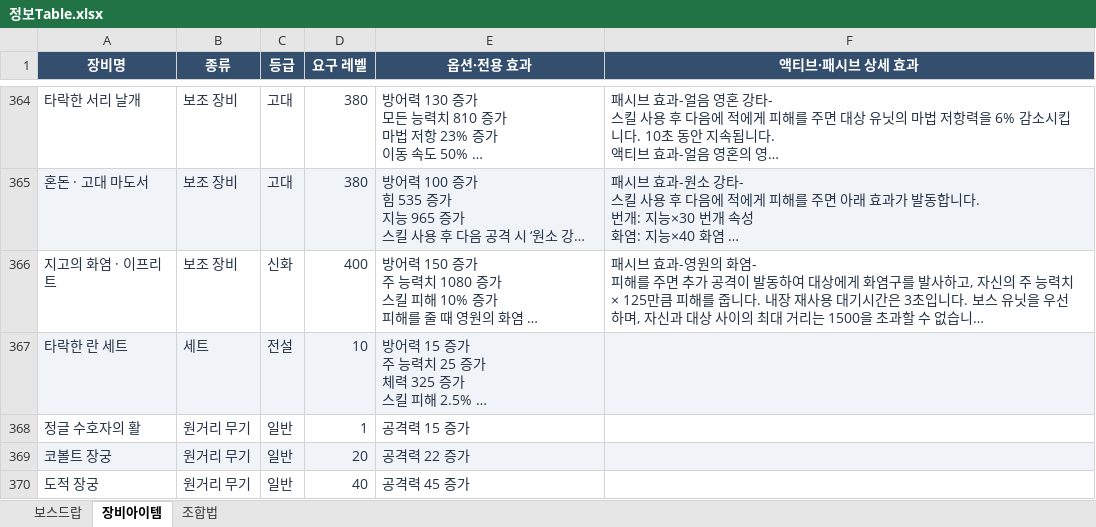
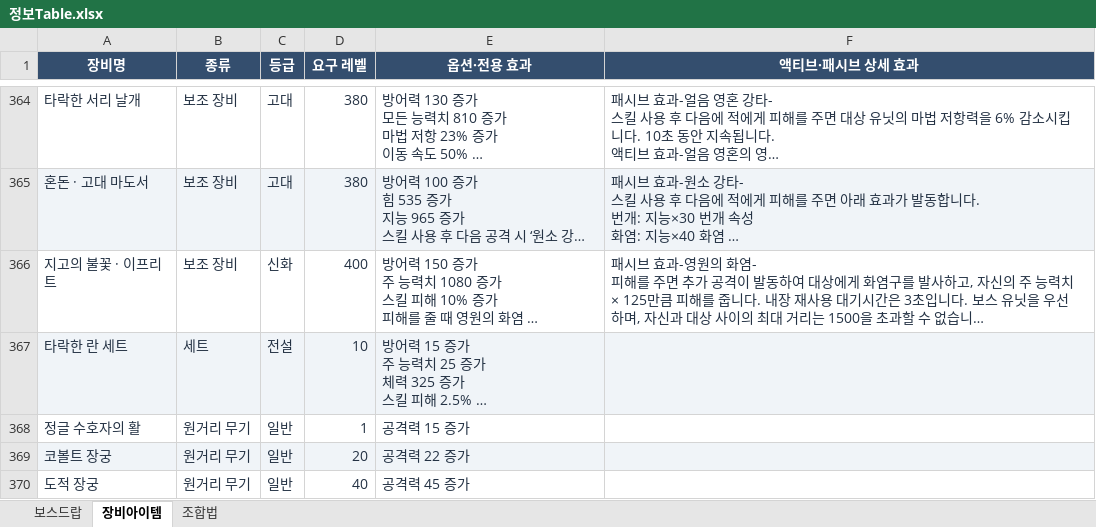
Before and after one commit to goodwin-ko/Dream-rpg, an Excel workbook: 정보Table.xlsx, sheet 장비아이템, drawn as a sheet; only a part is shown, gaps mark what is left out; long unchanged cells end in …; values as stored, in another font and other column widths than the file's, no borders; table styles not drawn; the diff names each change by its address in the sheet, - before the commit and + after, or states it on an @@ line.

```diff
--- a/정보Table.xlsx (sheet 장비아이템)
+++ b/정보Table.xlsx (sheet 장비아이템)
-A366 (장비명): 지고의 화염 · 이프리트
+A366 (장비명): 지고의 불꽃 · 이프리트
```
Also changed, not shown: sheet 조합법, sheet 보스드랍, dream01.xlsx, 4 other files.
